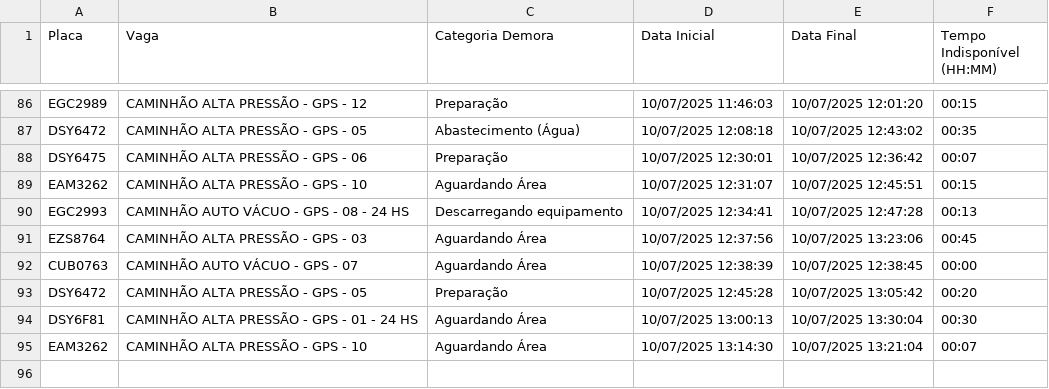
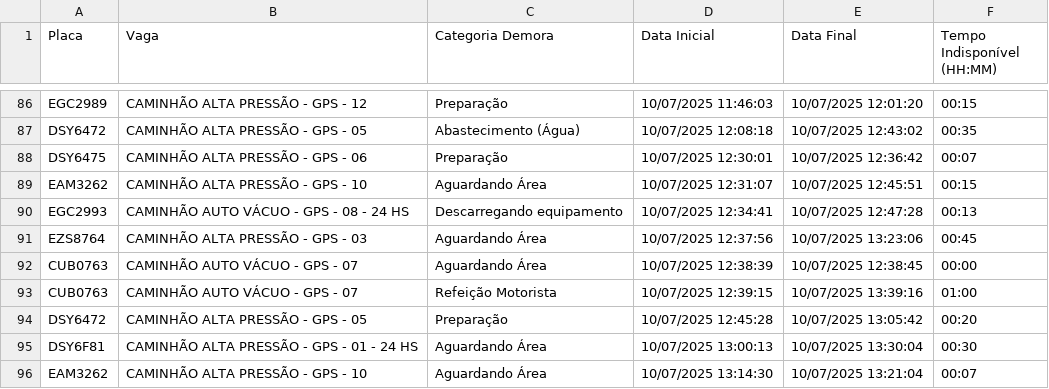
Before and after one commit to GrupoGps-Mecanizada/Banco-De-Dados, a CSV file: Apontamentos/apontamentos-atuais.csv, drawn as a sheet; only a part is shown, gaps mark what is left out; the diff names each change by its address in the sheet, - before the commit and + after, or states it on an @@ line.

Commit message:
🔄 Auto-refresh 278: 10/07/2025, 13:41:13 - 1 arquivos

```diff
--- a/Apontamentos/apontamentos-atuais.csv
+++ b/Apontamentos/apontamentos-atuais.csv
+row 93: CUB0763 | CAMINHÃO AUTO VÁCUO - GPS - 07 | Refeição Motorista | 10/07/2025 12:39:15 | 10/07/2025 13:39:16 | 01:00
```
